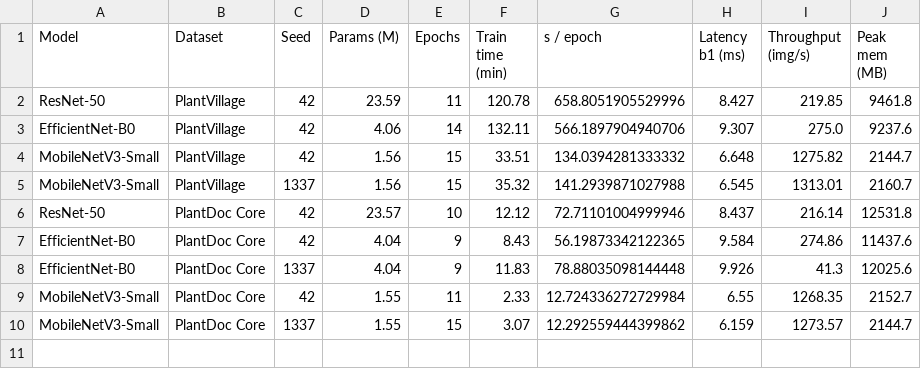
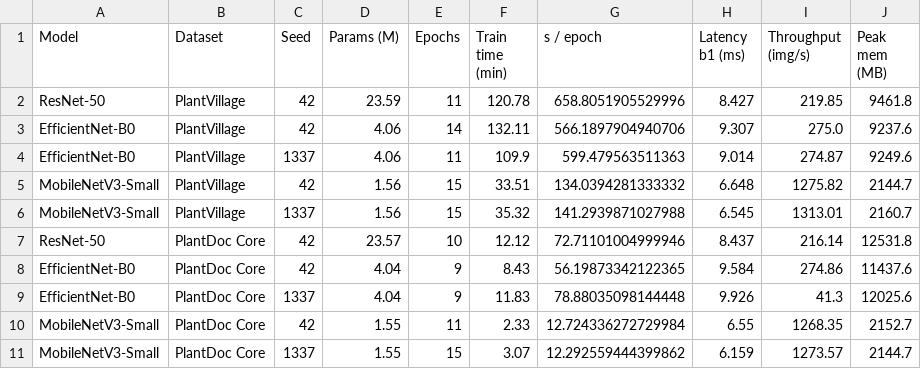
Before and after one commit to IzbassarO/plant-risk-eval, a CSV file: experiments/ica26/tables/table4_efficiency_per_seed.csv, drawn as a sheet.

```diff
--- a/experiments/ica26/tables/table4_efficiency_per_seed.csv
+++ b/experiments/ica26/tables/table4_efficiency_per_seed.csv
@@ -3,2 +3,3 @@ ResNet-50,PlantVillage,42,23.59,11,120.78,658.8051905529996,8.427,219.85,9461.8
 EfficientNet-B0,PlantVillage,42,4.06,14,132.11,566.1897904940706,9.307,275.0,9237.6
+EfficientNet-B0,PlantVillage,1337,4.06,11,109.9,599.479563511363,9.014,274.87,9249.6
 MobileNetV3-Small,PlantVillage,42,1.56,15,33.51,134.0394281333332,6.648,1275.82,2144.7
```
Also changed, not shown: experiments/ica26/tables/table2_in_domain_performance_per_seed.csv, experiments/ica26/tables/table3_cross_domain_performance_per_seed.csv, 34 other files.
